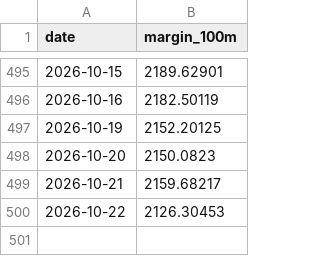
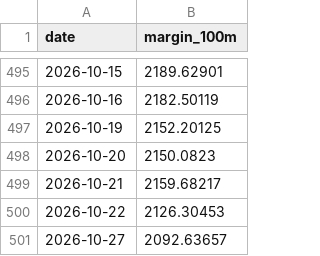
Before and after one commit to boboshow2025/Global-Markets-monitor, a CSV file: data/panic/margin_otc.csv, drawn as a sheet; only a part is shown, gaps mark what is left out.

```diff
--- a/data/panic/margin_otc.csv
+++ b/data/panic/margin_otc.csv
@@ -500 +500,2 @@ date,margin_100m
 2026-10-22,2126.30453
+2026-10-27,2092.63657
```
Also changed, not shown: 1 other file.
